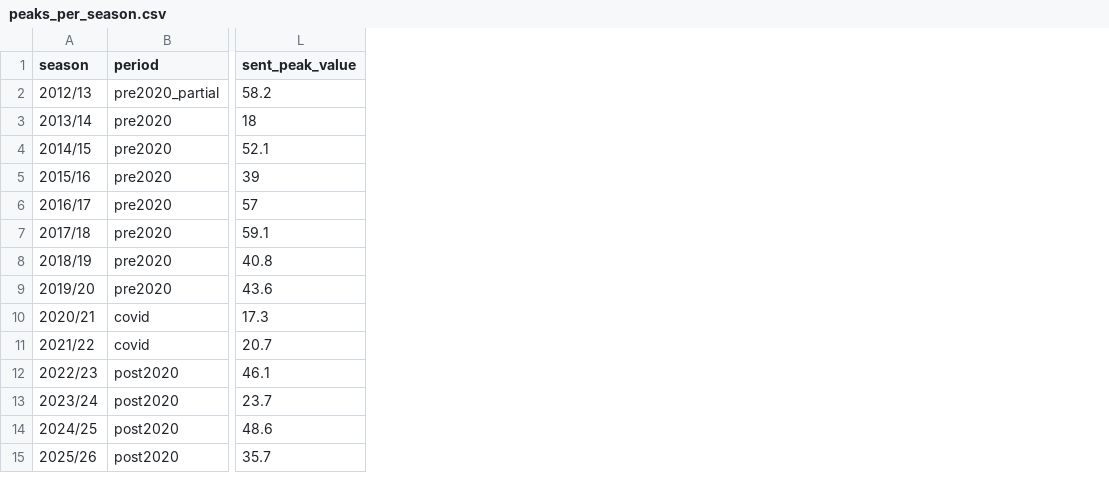
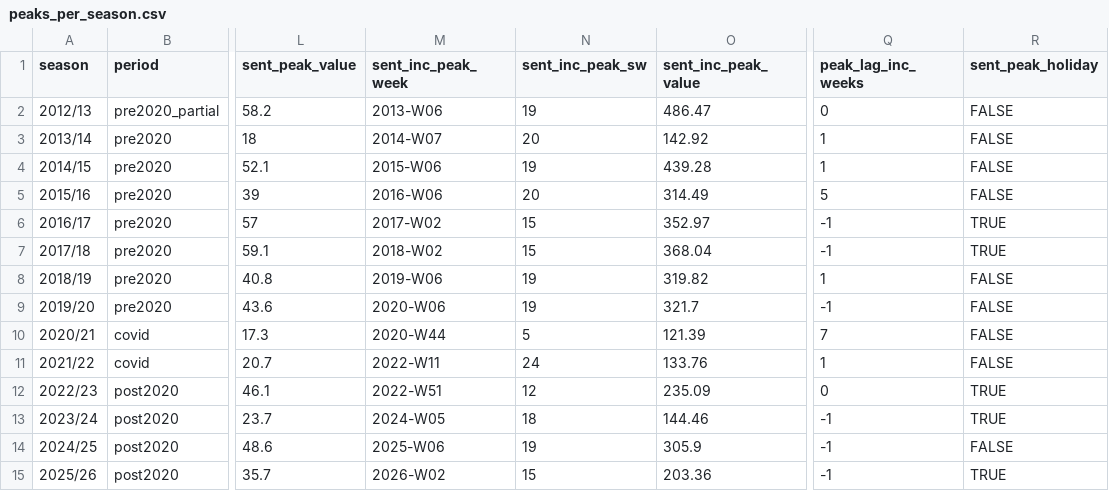
Before and after one commit to LoZoDS/DataScienceInHealthcare, a CSV file: output/eda/peaks_per_season.csv, drawn as a sheet; only a part is shown, gaps mark what is left out; the diff names each change by its address in the sheet, - before the commit and + after, or states it on an @@ line.

```diff
--- a/output/eda/peaks_per_season.csv
+++ b/output/eda/peaks_per_season.csv
+column M (sent_inc_peak_week), rows 2-15: 2013-W06 | 2014-W07 | 2015-W06 | 2016-W06 | 2017-W02 | 2018-W02 | 2019-W06 | 2020-W06 | 2020-W44 | 2022-W11 | 2022-W51 | 2024-W05 | 2025-W06 | 2026-W02
+column N (sent_inc_peak_sw), rows 2-15: 19 | 20 | 19 | 20 | 15 | 15 | 19 | 19 | 5 | 24 | 12 | 18 | 19 | 15
+column O (sent_inc_peak_value), rows 2-15: 486.47 | 142.92 | 439.28 | 314.49 | 352.97 | 368.04 | 319.82 | 321.7 | 121.39 | 133.76 | 235.09 | 144.46 | 305.9 | 203.36
+column Q (peak_lag_inc_weeks), rows 2-15: 0 | 1 | 1 | 5 | -1 | -1 | 1 | -1 | 7 | 1 | 0 | -1 | -1 | -1
+column R (sent_peak_holiday), rows 2-15: FALSE | FALSE | FALSE | FALSE | TRUE | TRUE | FALSE | FALSE | FALSE | FALSE | TRUE | TRUE | FALSE | TRUE
```
Also changed, not shown: output/eda/peak_summary.csv, 7 other files.
